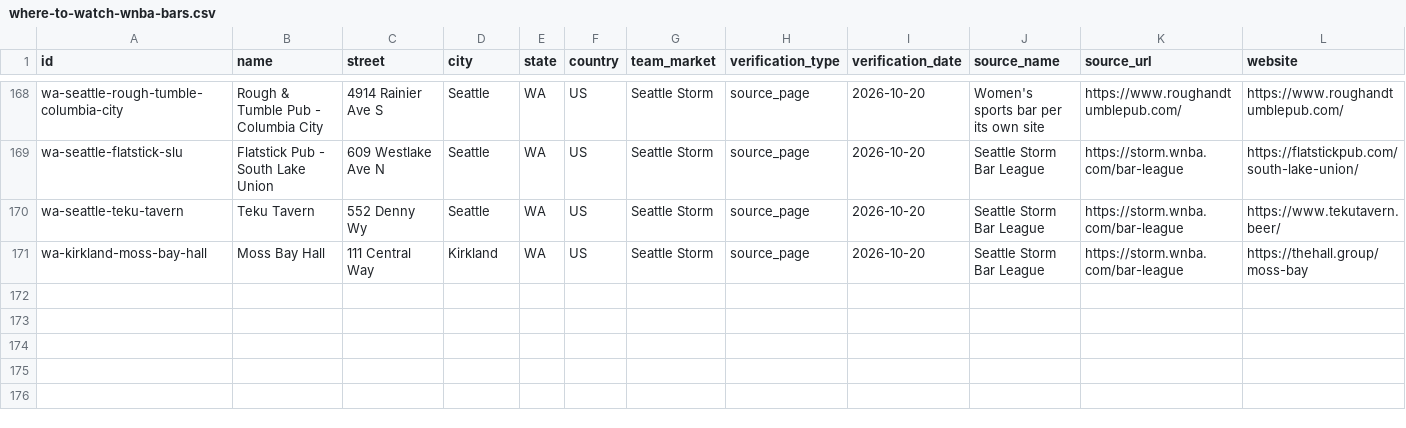
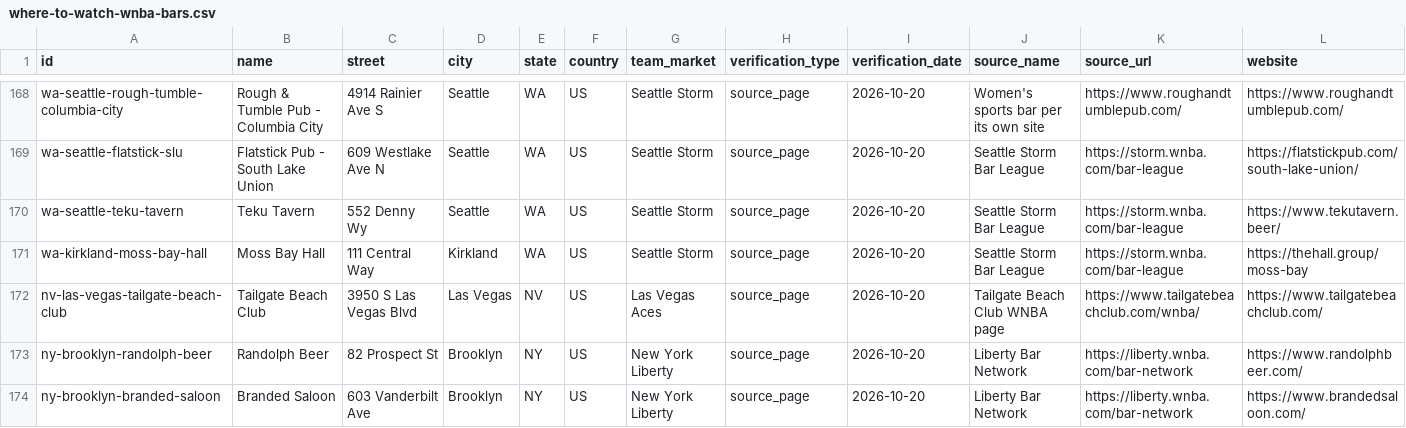
Before and after one commit to ryanmoalemi/fullcourtbuckets, a CSV file: wnba/where-to-watch/where-to-watch-wnba-bars.csv, drawn as a sheet; only a part is shown, gaps mark what is left out; rows hold the shown columns only; the diff names each change by its address in the sheet, - before the commit and + after, or states it on an @@ line.

```diff
--- a/wnba/where-to-watch/where-to-watch-wnba-bars.csv
+++ b/wnba/where-to-watch/where-to-watch-wnba-bars.csv
+row 172: nv-las-vegas-tailgate-beach-club | Tailgate Beach Club | 3950 S Las Vegas Blvd | Las Vegas | NV | US | Las Vegas Aces | source_page | 2026-10-20 | Tailgate Beach Club WNBA page | https://www.tailgatebeachclub.com/wnba/ | https://www.tailgatebeachclub.com/
+row 173: ny-brooklyn-randolph-beer | Randolph Beer | 82 Prospect St | Brooklyn | NY | US | New York Liberty | source_page | 2026-10-20 | Liberty Bar Network | https://liberty.wnba.com/bar-network | https://www.randolphbeer.com/
+row 174: ny-brooklyn-branded-saloon | Branded Saloon | 603 Vanderbilt Ave | Brooklyn | NY | US | New York Liberty | source_page | 2026-10-20 | Liberty Bar Network | https://liberty.wnba.com/bar-network | https://www.brandedsaloon.com/
```
Also changed, not shown: data/where-to-watch-bars.csv, 5 other files.
